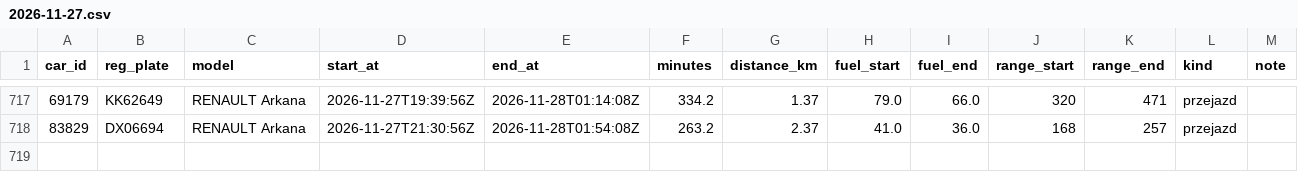
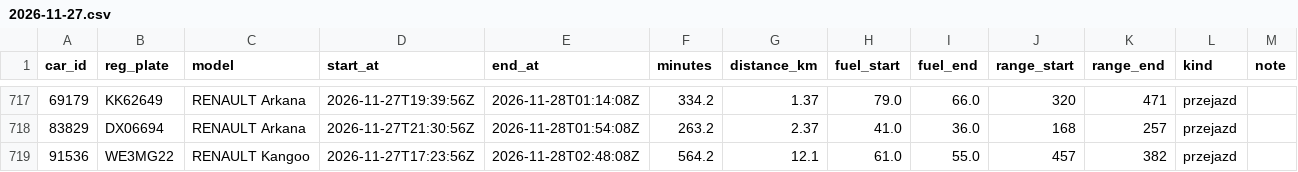
Before and after one commit to szymonslazak-rgb/traficar-warszawa, a CSV file: data/trips/2026-11-27.csv, drawn as a sheet; only a part is shown, gaps mark what is left out.

```diff
--- a/data/trips/2026-11-27.csv
+++ b/data/trips/2026-11-27.csv
@@ -718 +718,2 @@ car_id,reg_plate,model,start_at,end_at,minutes,distance_km,fuel_start,fuel_end,r
 83829,DX06694,RENAULT Arkana,2026-11-27T21:30:56Z,2026-11-28T01:54:08Z,263.2,2.37,41.0,36.0,168,257,przejazd,
+91536,WE3MG22,RENAULT Kangoo,2026-11-27T17:23:56Z,2026-11-28T02:48:08Z,564.2,12.1,61.0,55.0,457,382,przejazd,
```
Also changed, not shown: data/reads/2026-11-28.csv, 5 other files.
